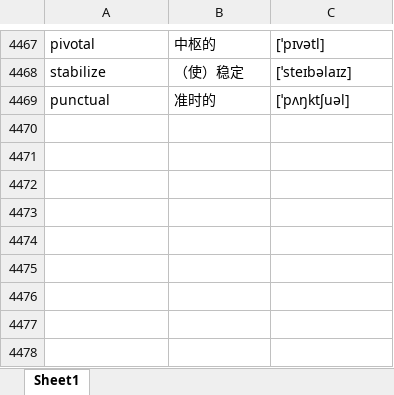
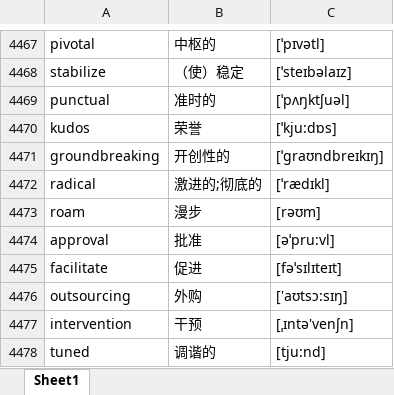
Before and after one commit to google88888888/learnEnglish, an Excel workbook: words.xlsx, sheet Sheet1, drawn as a sheet; only a part is shown, gaps mark what is left out; values as stored, in another font and other column widths than the file's, no borders; the diff names each change by its address in the sheet, - before the commit and + after, or states it on an @@ line.

Commit message:
22222

```diff
--- a/words.xlsx (sheet Sheet1)
+++ b/words.xlsx (sheet Sheet1)
+row 4470: kudos | 荣誉 | [ˈkju:dɒs]
+row 4471: groundbreaking | 开创性的 | [ˈgraʊndbreɪkɪŋ]
+row 4472: radical | 激进的;彻底的 | [ˈrædɪkl]
+row 4473: roam | 漫步 | [rəʊm]
+row 4474: approval | 批准 | [əˈpru:vl]
+row 4475: facilitate | 促进 | [fəˈsɪlɪteɪt]
+row 4476: outsourcing | 外购 | ['aʊtsɔ:sɪŋ]
+row 4477: intervention | 干预 | [ˌɪntə'venʃn]
+row 4478: tuned | 调谐的 | [tju:nd]
```
